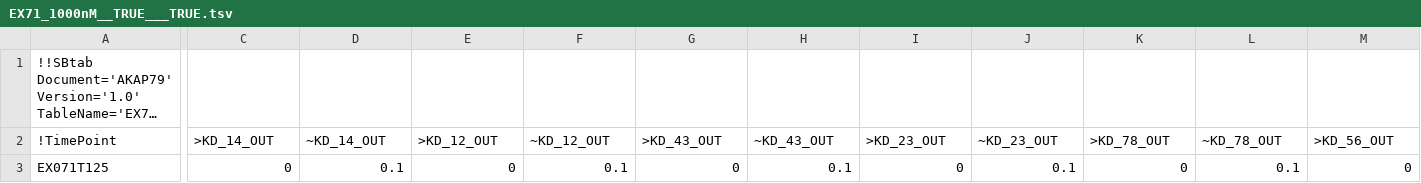
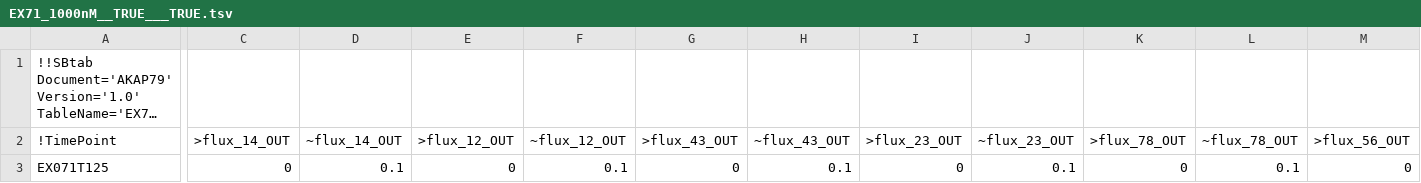
Before and after one commit to icpm-kth/AKAP79, a TSV file: EX71_1000nM__TRUE___TRUE.tsv, drawn as a sheet; only a part is shown, gaps mark what is left out; long unchanged cells end in …; the diff covers the shown part only; the diff names each change by its address in the sheet, - before the commit and + after, or states it on an @@ line.

```diff
--- a/EX71_1000nM__TRUE___TRUE.tsv
+++ b/EX71_1000nM__TRUE___TRUE.tsv
-C2: >KD_14_OUT
+C2: >flux_14_OUT
-D2: ~KD_14_OUT
+D2: ~flux_14_OUT
-E2: >KD_12_OUT
+E2: >flux_12_OUT
-F2: ~KD_12_OUT
+F2: ~flux_12_OUT
-G2: >KD_43_OUT
+G2: >flux_43_OUT
-H2: ~KD_43_OUT
+H2: ~flux_43_OUT
-I2: >KD_23_OUT
+I2: >flux_23_OUT
-J2: ~KD_23_OUT
+J2: ~flux_23_OUT
-K2: >KD_78_OUT
+K2: >flux_78_OUT
-L2: ~KD_78_OUT
+L2: ~flux_78_OUT
-M2: >KD_56_OUT
+M2: >flux_56_OUT
```
Also changed, not shown: 5 edited cells elsewhere in this file, Output.tsv.
